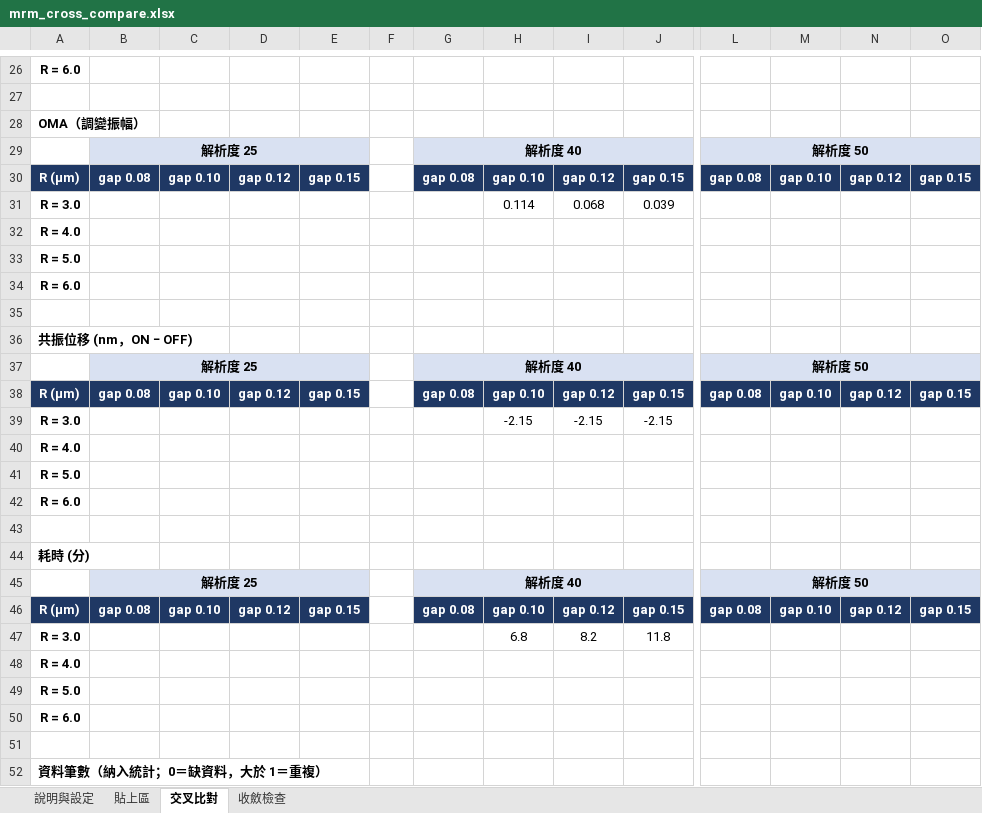
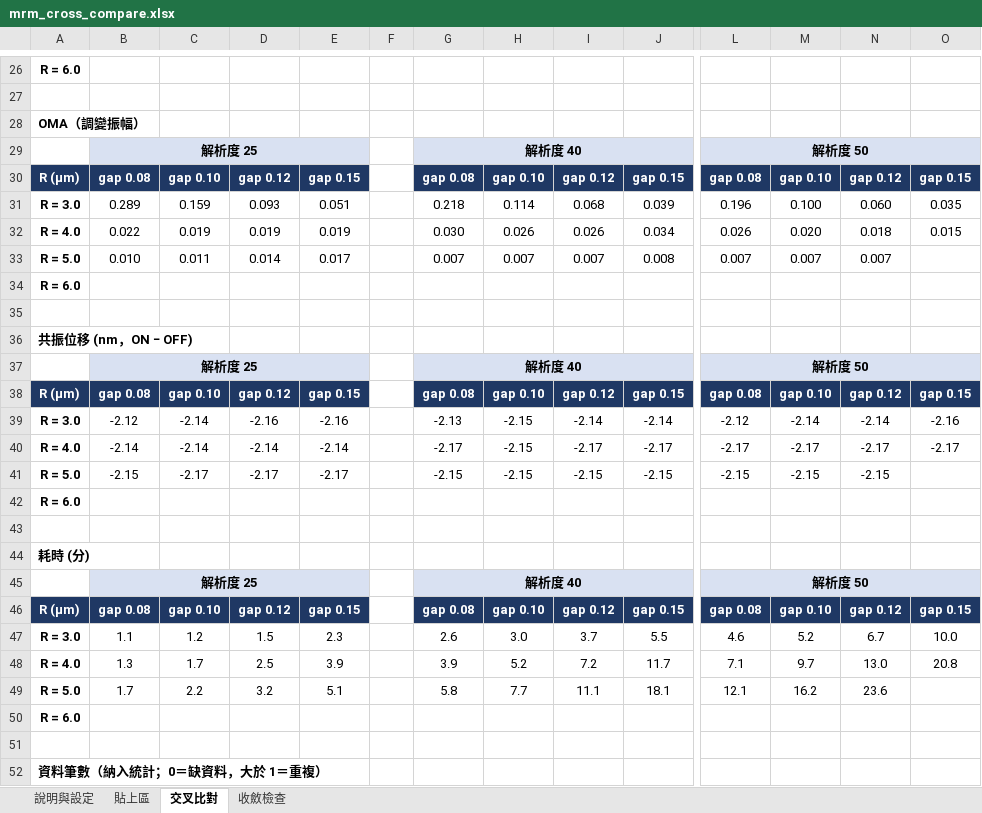
Before and after one commit to SwindXG/Meep-to-sumulate-micro-ring-modulator, an Excel workbook: mrm_cross_compare.xlsx, sheet 交叉比對, drawn as a sheet; only a part is shown, gaps mark what is left out; values as stored, in another font and other column widths than the file's, no borders; conditional formats not drawn; removed rows and columns are numbered as before the commit, all else as after; rows hold the shown columns only; the diff covers the shown part only; the diff names each change by its address in the sheet, - before the commit and + after, or states it on an @@ line.

```diff
--- a/mrm_cross_compare.xlsx (sheet 交叉比對)
+++ b/mrm_cross_compare.xlsx (sheet 交叉比對)
-B31: (empty)
+B31: 0.289
-C31: (empty)
+C31: 0.159
-D31: (empty)
+D31: 0.093
-E31: (empty)
+E31: 0.051
-G31: (empty)
+G31: 0.218
-L31: (empty)
+L31: 0.196
-M31: (empty)
+M31: 0.100
-N31: (empty)
+N31: 0.060
-O31: (empty)
+O31: 0.035
-row 32: R = 4.0
-row 33: R = 5.0
+row 32: R = 4.0 | 0.022 | 0.019 | 0.019 | 0.019 |  | 0.030 | 0.026 | 0.026 | 0.034 | 0.026 | 0.020 | 0.018 | 0.015
+row 33: R = 5.0 | 0.010 | 0.011 | 0.014 | 0.017 |  | 0.007 | 0.007 | 0.007 | 0.008 | 0.007 | 0.007 | 0.007
-row 39: R = 3.0 |  |  |  |  |  |  | -2.15 | -2.15 | -2.15
-row 40: R = 4.0
-row 41: R = 5.0
+row 39: R = 3.0 | -2.12 | -2.14 | -2.16 | -2.16 |  | -2.13 | -2.15 | -2.14 | -2.14 | -2.12 | -2.14 | -2.14 | -2.16
+row 40: R = 4.0 | -2.14 | -2.14 | -2.14 | -2.14 |  | -2.17 | -2.15 | -2.17 | -2.17 | -2.17 | -2.17 | -2.17 | -2.17
+row 41: R = 5.0 | -2.15 | -2.17 | -2.17 | -2.17 |  | -2.15 | -2.15 | -2.15 | -2.15 | -2.15 | -2.15 | -2.15
-row 47: R = 3.0 |  |  |  |  |  |  | 6.8 | 8.2 | 11.8
-row 48: R = 4.0
-row 49: R = 5.0
+row 47: R = 3.0 | 1.1 | 1.2 | 1.5 | 2.3 |  | 2.6 | 3.0 | 3.7 | 5.5 | 4.6 | 5.2 | 6.7 | 10.0
+row 48: R = 4.0 | 1.3 | 1.7 | 2.5 | 3.9 |  | 3.9 | 5.2 | 7.2 | 11.7 | 7.1 | 9.7 | 13.0 | 20.8
+row 49: R = 5.0 | 1.7 | 2.2 | 3.2 | 5.1 |  | 5.8 | 7.7 | 11.1 | 18.1 | 12.1 | 16.2 | 23.6
```
Also changed, not shown: 11 added rows, 11 removed rows and 9 edited cells elsewhere in this sheet, sheet 貼上區, sheet 收斂檢查.
